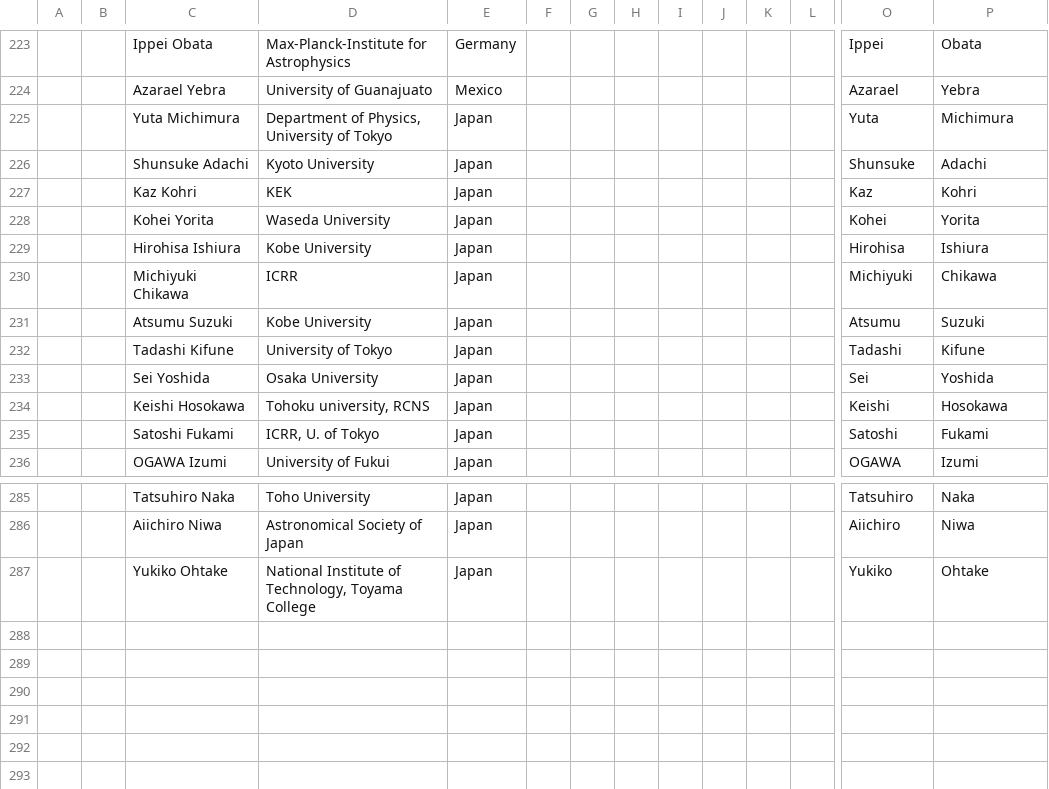
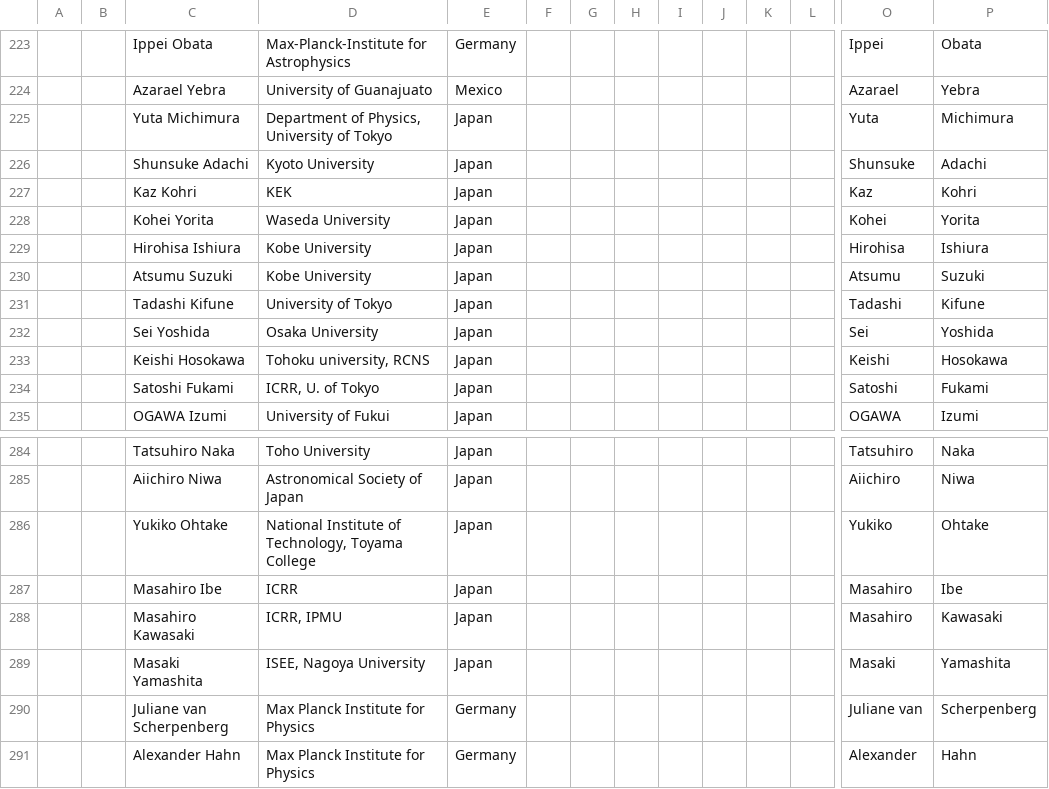
Before and after one commit to moritzhuetten/sazerac_template, a CSV file: data/participants.csv, drawn as a sheet; only a part is shown, gaps mark what is left out; removed rows and columns are numbered as before the commit, all else as after; rows hold the shown columns only; the diff names each change by its address in the sheet, - before the commit and + after, or states it on an @@ line.

```diff
--- a/data/participants.csv
+++ b/data/participants.csv
-row 230:  |  | Michiyuki Chikawa | ICRR | Japan |  |  |  |  |  |  |  | Michiyuki | Chikawa
+row 287:  |  | Masahiro Ibe | ICRR | Japan |  |  |  |  |  |  |  | Masahiro | Ibe
+row 288:  |  | Masahiro Kawasaki | ICRR, IPMU | Japan |  |  |  |  |  |  |  | Masahiro | Kawasaki
+row 289:  |  | Masaki Yamashita | ISEE, Nagoya University | Japan |  |  |  |  |  |  |  | Masaki | Yamashita
+row 290:  |  | Juliane van Scherpenberg | Max Planck Institute for Physics | Germany |  |  |  |  |  |  |  | Juliane van | Scherpenberg
+row 291:  |  | Alexander Hahn | Max Planck Institute for Physics | Germany |  |  |  |  |  |  |  | Alexander | Hahn
```
Also changed, not shown: data/schedule.csv, 6 other files.
